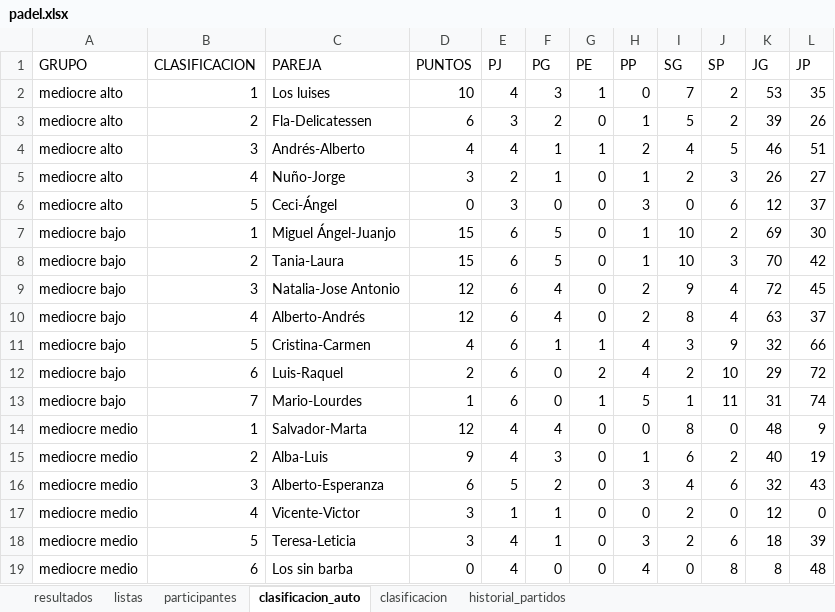
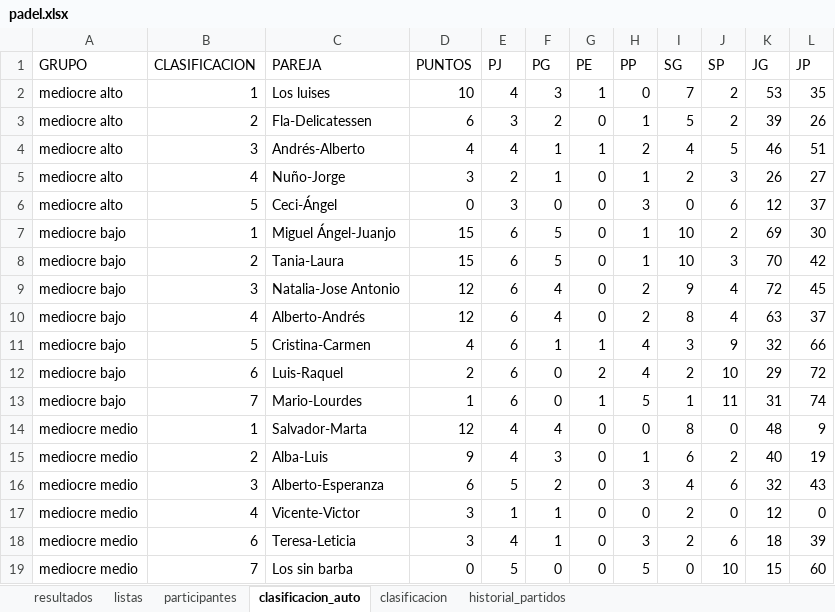
Before and after one commit to lcalle268/campeonato-padel, an Excel workbook: padel.xlsx, sheet clasificacion_auto, drawn as a sheet; values as stored, in another font and other column widths than the file's, no borders; the diff names each change by its address in the sheet, - before the commit and + after, or states it on an @@ line.

```diff
--- a/padel.xlsx (sheet clasificacion_auto)
+++ b/padel.xlsx (sheet clasificacion_auto)
-B18 (CLASIFICACION): 5
+B18 (CLASIFICACION): 6
-B19 (CLASIFICACION): 6
+B19 (CLASIFICACION): 7
-E19 (PJ): 4
+E19 (PJ): 5
-H19 (PP): 4
+H19 (PP): 5
-J19 (SP): 8
+J19 (SP): 10
-K19 (JG): 8
+K19 (JG): 15
-L19 (JP): 48
+L19 (JP): 60
```
Also changed, not shown: sheet historial_partidos, sheet resultados, sheet clasificacion.
